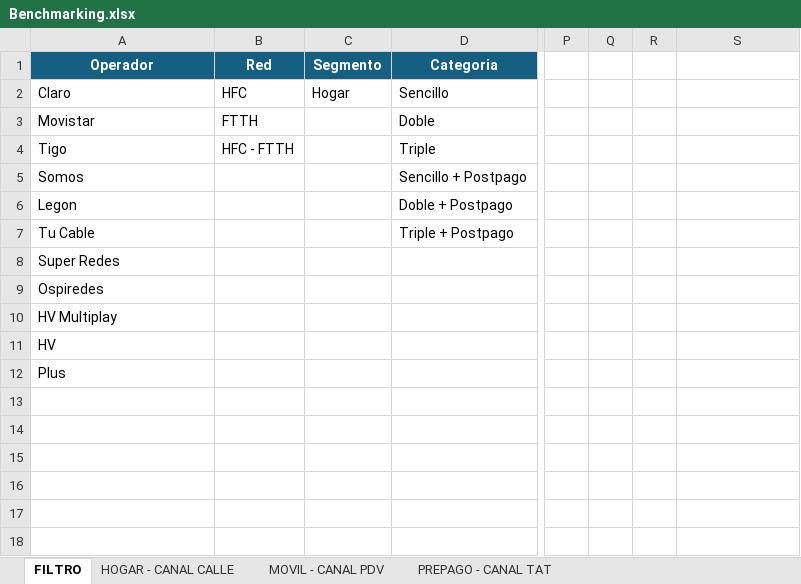
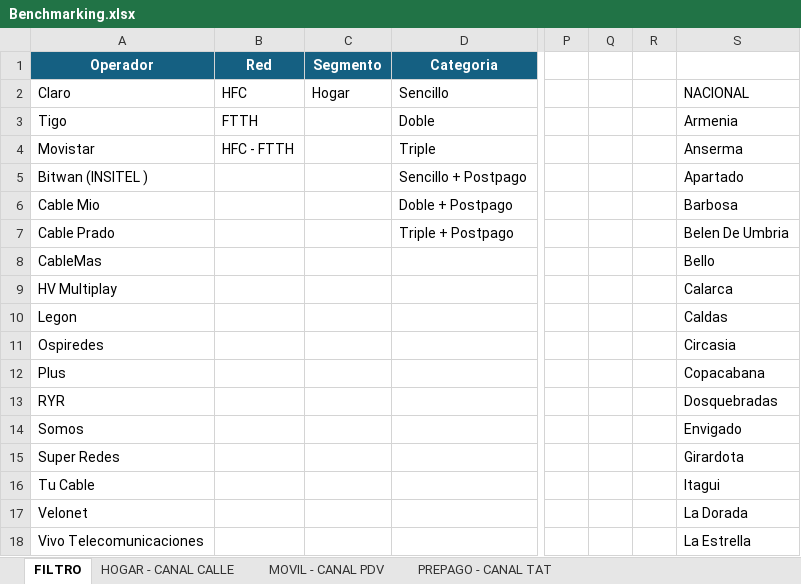
Before and after one commit to 1luzney/asesores, an Excel workbook: assets/Benchmarking.xlsx, sheet FILTRO, drawn as a sheet; only a part is shown, gaps mark what is left out; values as stored, in another font and other column widths than the file's, no borders; the diff covers the shown part only; the diff names each change by its address in the sheet, - before the commit and + after, or states it on an @@ line.

```diff
--- a/assets/Benchmarking.xlsx (sheet FILTRO)
+++ b/assets/Benchmarking.xlsx (sheet FILTRO)
-S2: (empty)
+S2: NACIONAL
-A3 (Operador): Movistar
+A3 (Operador): Tigo
-S3: (empty)
+S3: Armenia
-A4 (Operador): Tigo
+A4 (Operador): Movistar
-S4: (empty)
+S4: Anserma
-A5 (Operador): Somos
+A5 (Operador): Bitwan (INSITEL )
-S5: (empty)
+S5: Apartado
-A6 (Operador): Legon
+A6 (Operador): Cable Mio
-S6: (empty)
+S6: Barbosa
-A7 (Operador): Tu Cable
+A7 (Operador): Cable Prado
-S7: (empty)
+S7: Belen De Umbria
-A8 (Operador): Super Redes
+A8 (Operador): CableMas
-S8: (empty)
+S8: Bello
-A9 (Operador): Ospiredes
+A9 (Operador): HV Multiplay
-S9: (empty)
+S9: Calarca
-A10 (Operador): HV Multiplay
+A10 (Operador): Legon
-S10: (empty)
+S10: Caldas
-A11 (Operador): HV
+A11 (Operador): Ospiredes
-S11: (empty)
+S11: Circasia
-S12: (empty)
+S12: Copacabana
-A13 (Operador): (empty)
+A13 (Operador): RYR
-S13: (empty)
+S13: Dosquebradas
-A14 (Operador): (empty)
+A14 (Operador): Somos
-S14: (empty)
+S14: Envigado
-A15 (Operador): (empty)
+A15 (Operador): Super Redes
-S15: (empty)
+S15: Girardota
-A16 (Operador): (empty)
+A16 (Operador): Tu Cable
-S16: (empty)
+S16: Itagui
-A17 (Operador): (empty)
+A17 (Operador): Velonet
-S17: (empty)
+S17: La Dorada
-A18 (Operador): (empty)
+A18 (Operador): Vivo Telecomunicaciones
-S18: (empty)
+S18: La Estrella
```
Also changed, not shown: 16 edited cells elsewhere in this sheet, sheet HOGAR - CANAL CALLE, sheet MOVIL - CANAL PDV, sheet PREPAGO - CANAL TAT, hidden cells, 9 other files.
